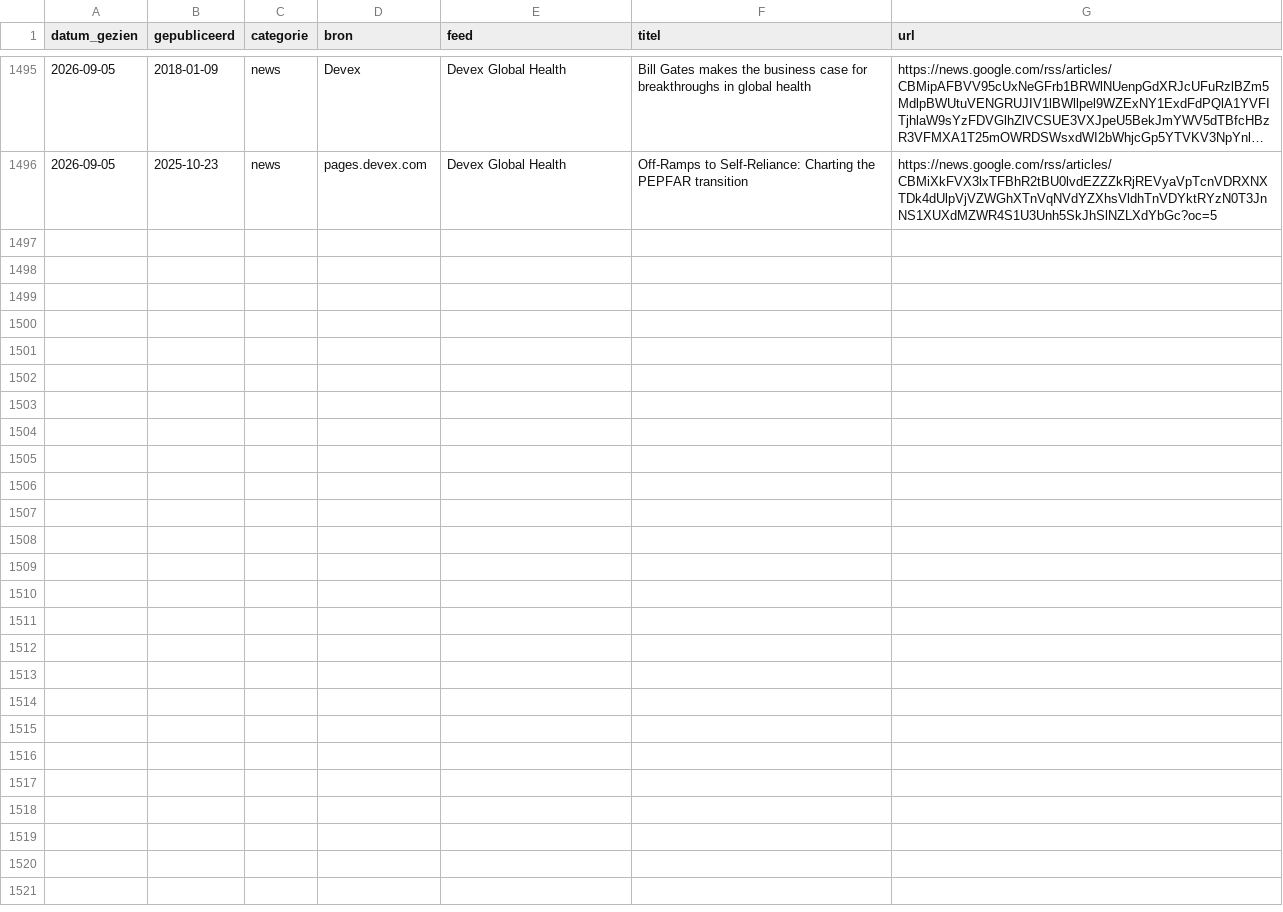
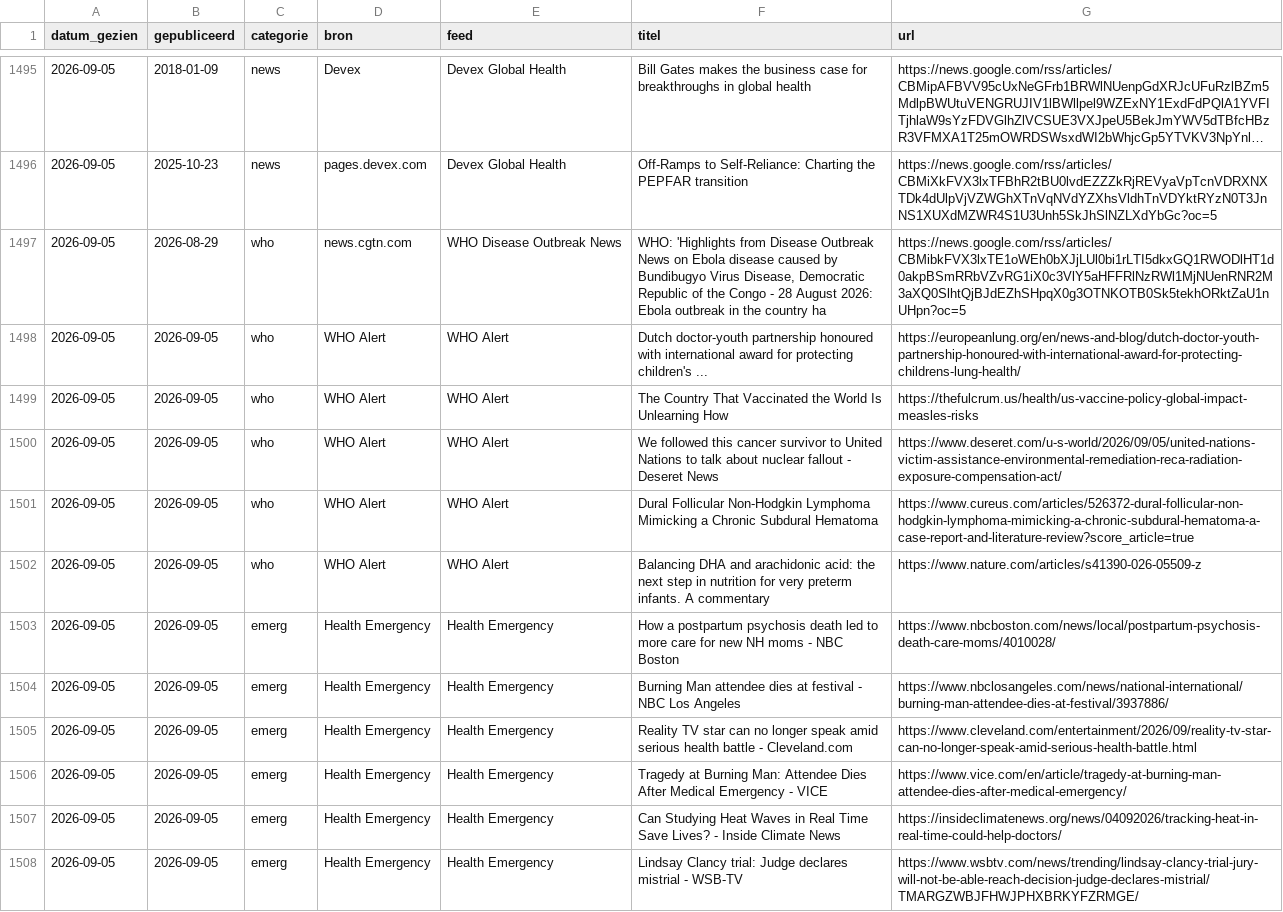
Before and after one commit to mvanpassel-cmyk/gh-ribbon, a CSV file: data/archive.csv, drawn as a sheet; only a part is shown, gaps mark what is left out; long unchanged cells end in …; the diff covers the shown part only; the diff names each change by its address in the sheet, - before the commit and + after, or states it on an @@ line.

```diff
--- a/data/archive.csv
+++ b/data/archive.csv
+row 1497: 2026-09-05 | 2026-08-29 | who | news.cgtn.com | WHO Disease Outbreak News | WHO: 'Highlights from Disease Outbreak News on Ebola disease caused by Bundibugyo Virus Disease, Democratic Republic of the Congo - 28 August 2026: Ebola outbreak in the country ha | https://news.google.com/rss/articles/CBMibkFVX3lxTE1oWEh0bXJjLUl0bi1rLTI5dkxGQ1RWODlHT1d0akpBSmRRbVZvRG1iX0c3VlY5aHFFRlNzRWl1MjNUenRNR2M3aXQ0SlhtQjBJdEZhSHpqX0g3OTNKOTB0Sk5tekhORktZaU1nUHpn?oc=5
+row 1498: 2026-09-05 | 2026-09-05 | who | WHO Alert | WHO Alert | Dutch doctor-youth partnership honoured with international award for protecting children's ... | https://europeanlung.org/en/news-and-blog/dutch-doctor-youth-partnership-honoured-with-international-award-for-protecting-childrens-lung-health/
+row 1499: 2026-09-05 | 2026-09-05 | who | WHO Alert | WHO Alert | The Country That Vaccinated the World Is Unlearning How | https://thefulcrum.us/health/us-vaccine-policy-global-impact-measles-risks
+row 1500: 2026-09-05 | 2026-09-05 | who | WHO Alert | WHO Alert | We followed this cancer survivor to United Nations to talk about nuclear fallout - Deseret News | https://www.deseret.com/u-s-world/2026/09/05/united-nations-victim-assistance-environmental-remediation-reca-radiation-exposure-compensation-act/
+row 1501: 2026-09-05 | 2026-09-05 | who | WHO Alert | WHO Alert | Dural Follicular Non-Hodgkin Lymphoma Mimicking a Chronic Subdural Hematoma | https://www.cureus.com/articles/526372-dural-follicular-non-hodgkin-lymphoma-mimicking-a-chronic-subdural-hematoma-a-case-report-and-literature-review?score_article=true
+row 1502: 2026-09-05 | 2026-09-05 | who | WHO Alert | WHO Alert | Balancing DHA and arachidonic acid: the next step in nutrition for very preterm infants. A commentary | https://www.nature.com/articles/s41390-026-05509-z
+row 1503: 2026-09-05 | 2026-09-05 | emerg | Health Emergency | Health Emergency | How a postpartum psychosis death led to more care for new NH moms - NBC Boston | https://www.nbcboston.com/news/local/postpartum-psychosis-death-care-moms/4010028/
+row 1504: 2026-09-05 | 2026-09-05 | emerg | Health Emergency | Health Emergency | Burning Man attendee dies at festival - NBC Los Angeles | https://www.nbclosangeles.com/news/national-international/burning-man-attendee-dies-at-festival/3937886/
+row 1505: 2026-09-05 | 2026-09-05 | emerg | Health Emergency | Health Emergency | Reality TV star can no longer speak amid serious health battle - Cleveland.com | https://www.cleveland.com/entertainment/2026/09/reality-tv-star-can-no-longer-speak-amid-serious-health-battle.html
+row 1506: 2026-09-05 | 2026-09-05 | emerg | Health Emergency | Health Emergency | Tragedy at Burning Man: Attendee Dies After Medical Emergency - VICE | https://www.vice.com/en/article/tragedy-at-burning-man-attendee-dies-after-medical-emergency/
+row 1507: 2026-09-05 | 2026-09-05 | emerg | Health Emergency | Health Emergency | Can Studying Heat Waves in Real Time Save Lives? - Inside Climate News | https://insideclimatenews.org/news/04092026/tracking-heat-in-real-time-could-help-doctors/
+row 1508: 2026-09-05 | 2026-09-05 | emerg | Health Emergency | Health Emergency | Lindsay Clancy trial: Judge declares mistrial - WSB-TV | https://www.wsbtv.com/news/trending/lindsay-clancy-trial-jury-will-not-be-able-reach-decision-judge-declares-mistrial/TMARGZWBJFHWJPHXBRKYFZRMGE/
```
Also changed, not shown: 11 added rows elsewhere in this file, 1 other file.
